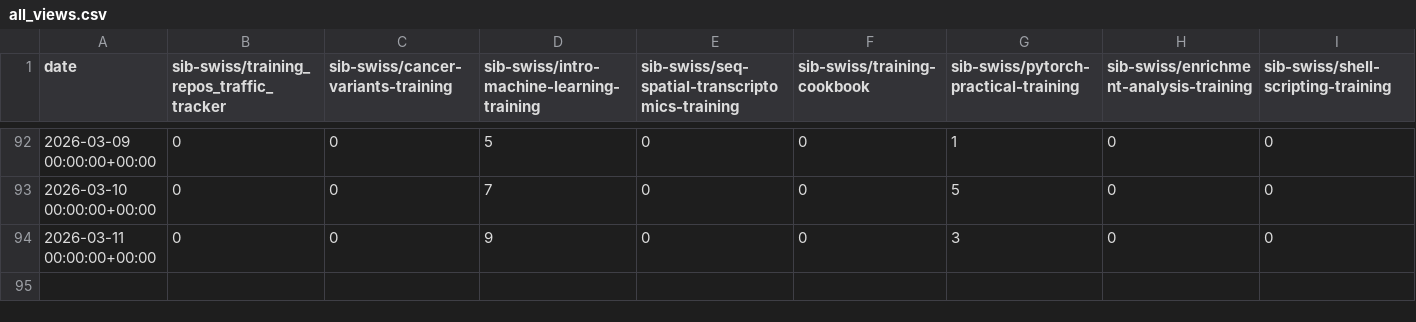
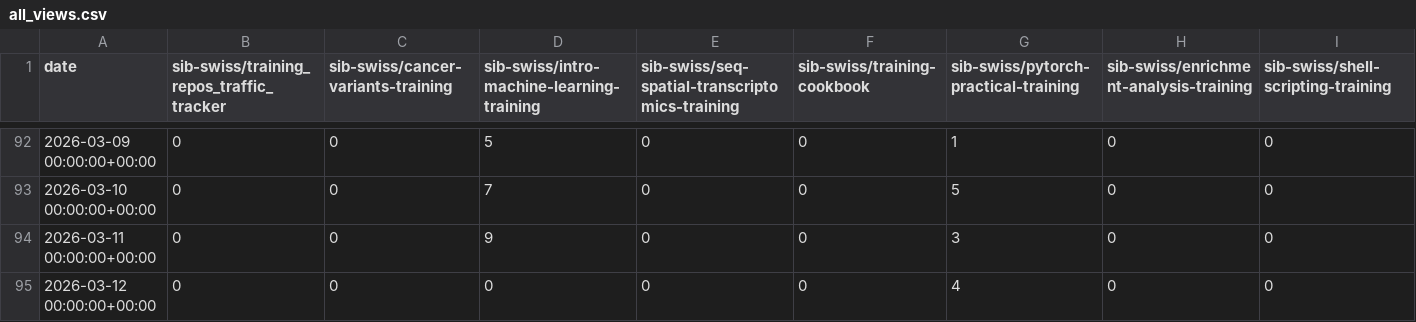
Before and after one commit to sib-swiss/training_repos_traffic_tracker, a CSV file: traffic/all_views.csv, drawn as a sheet; only a part is shown, gaps mark what is left out; rows hold the shown columns only; the diff names each change by its address in the sheet, - before the commit and + after, or states it on an @@ line.

Commit message:
GitHub traffic

```diff
--- a/traffic/all_views.csv
+++ b/traffic/all_views.csv
+row 95: 2026-03-12 00:00:00+00:00 | 0 | 0 | 0 | 0 | 0 | 4 | 0 | 0
```
Also changed, not shown: traffic/all_clones.csv, traffic/all_clones_unique.csv, 3 other files.
